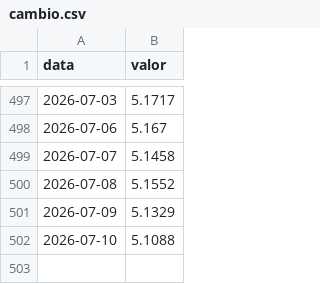
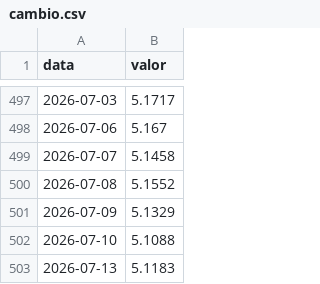
Before and after one commit to jmagomez/relatorio-ipca, a CSV file: output/dados/cambio.csv, drawn as a sheet; only a part is shown, gaps mark what is left out; the diff names each change by its address in the sheet, - before the commit and + after, or states it on an @@ line.

```diff
--- a/output/dados/cambio.csv
+++ b/output/dados/cambio.csv
+row 503: 2026-07-13 | 5.1183
```
Also changed, not shown: output/dados/ipca.csv, output/dados/resumo.csv, 4 other files.
